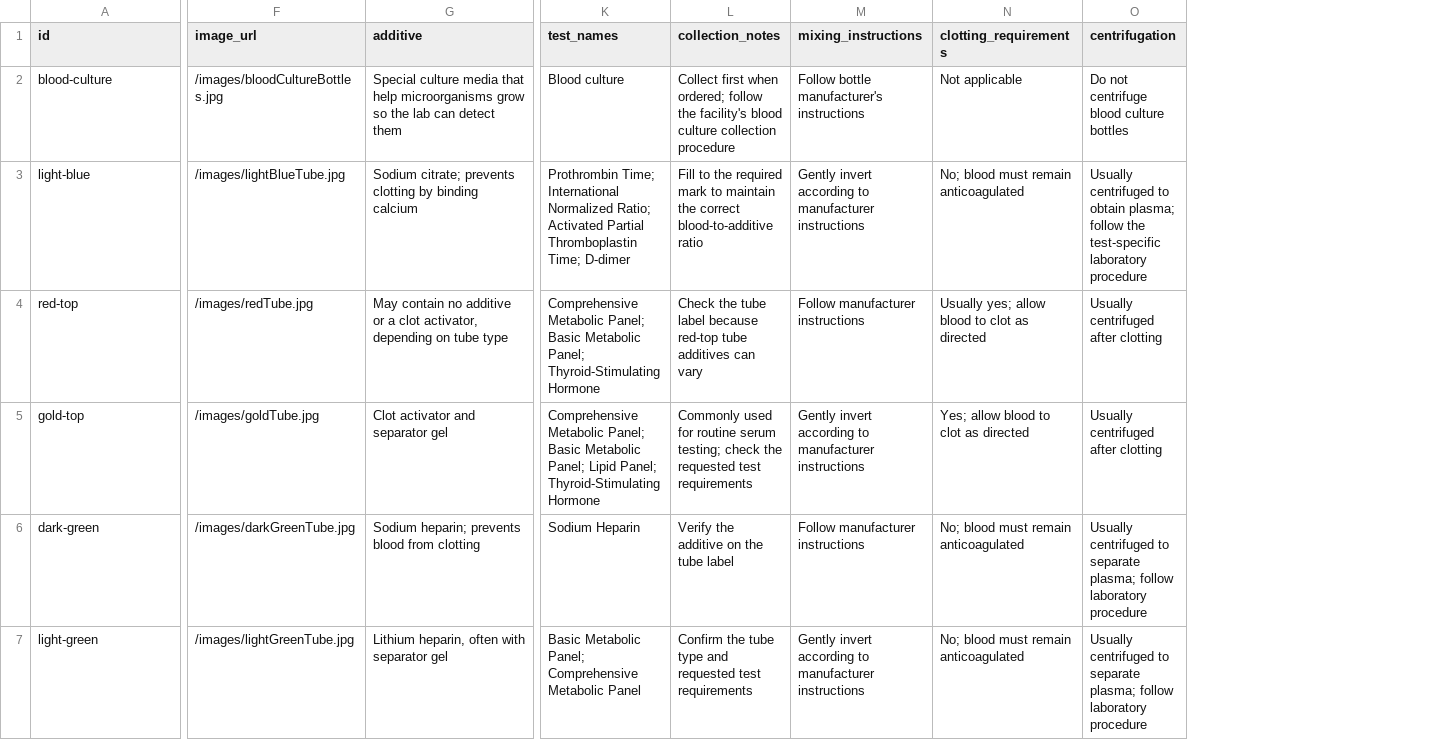
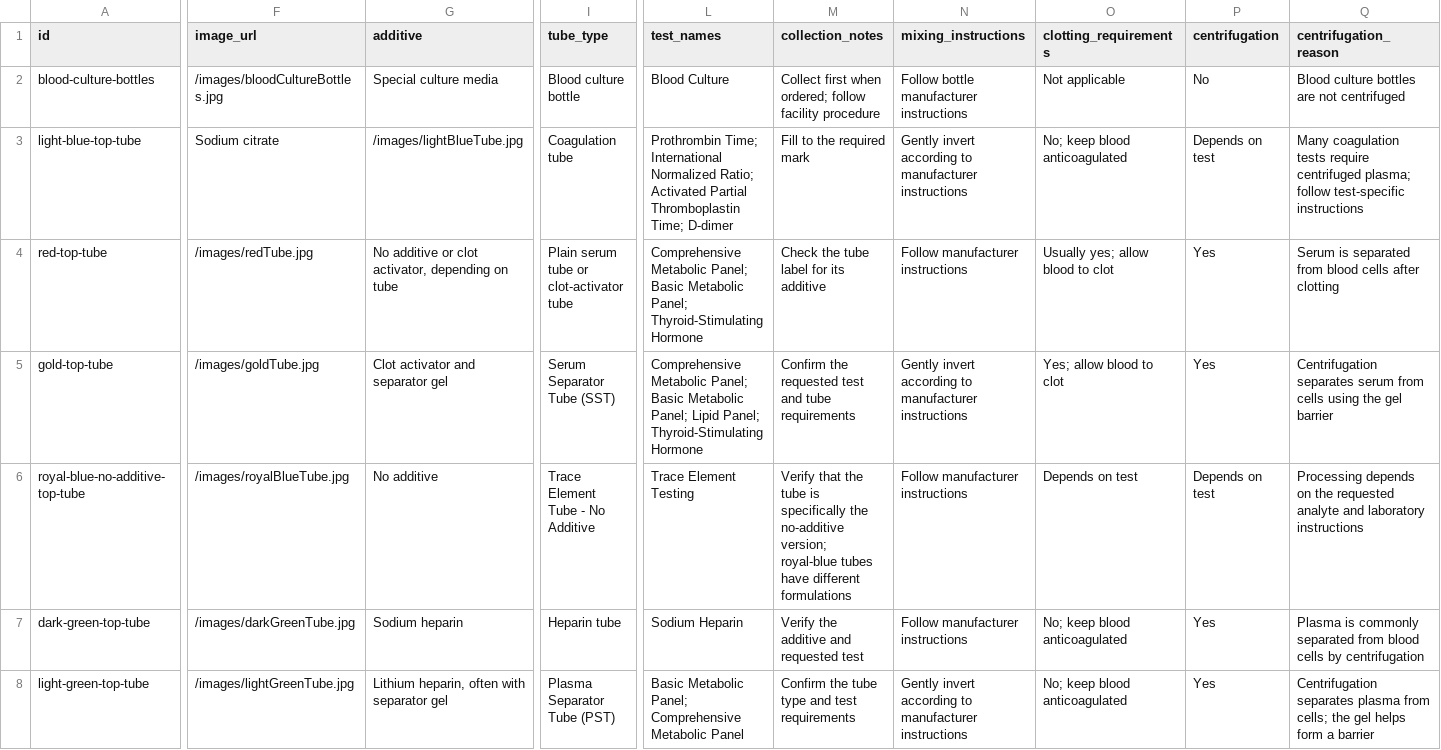
Before and after one commit to helloimshanae/student-data-api, a CSV file: data/phlebotomy-order-of-draw.csv, drawn as a sheet; only a part is shown, gaps mark what is left out; addresses are those after the commit; rows hold the shown columns only; the diff covers the shown part only; the diff names each change by its address in the sheet, - before the commit and + after, or states it on an @@ line.

Commit message:
added additonal tube details

```diff
--- a/data/phlebotomy-order-of-draw.csv
+++ b/data/phlebotomy-order-of-draw.csv
+column I (tube_type), rows 2-5: Blood culture bottle | Coagulation tube | Plain serum tube or clot-activator tube | Serum Separator Tube (SST); rows 7-8: Heparin tube | Plasma Separator Tube (PST)
+column Q (centrifugation_reason), rows 2-5: Blood culture bottles are not centrifuged | Many coagulation tests require centrifuged plasma; follow test-specific instructions | Serum is separated from blood cells after clotting | Centrifugation separates serum from cells using the gel barrier; rows 7-8: Plasma is commonly separated from blood cells by centrifugation | Centrifugation separates plasma from cells; the gel helps form a barrier
-A2 (id): blood-culture
+A2 (id): blood-culture-bottles
-G2 (additive): …culture media that help microorganisms grow so the lab can detect them
+G2 (additive): …culture media
-L2 (test_names): Blood culture
+L2 (test_names): Blood Culture
-M2 (collection_notes): …ordered; follow the facility's blood culture collection procedure
+M2 (collection_notes): …ordered; follow facility procedure
-N2 (mixing_instructions): Follow bottle manufacturer's instructions
+N2 (mixing_instructions): Follow bottle manufacturer instructions
-P2 (centrifugation): Do not centrifuge blood culture bottles
+P2 (centrifugation): No
-A3 (id): light-blue
+A3 (id): light-blue-top-tube
-F3 (image_url): /images/lightBlueTube.jpg
+F3 (image_url): Sodium citrate
-G3 (additive): Sodium citrate; prevents clotting by binding calcium
+G3 (additive): /images/lightBlueTube.jpg
-M3 (collection_notes): …required mark to maintain the correct blood-to-additive ratio
+M3 (collection_notes): …required mark
-O3 (clotting_requirements): No; blood must remain anticoagulated
+O3 (clotting_requirements): No; keep blood anticoagulated
-P3 (centrifugation): Usually centrifuged to obtain plasma; follow the test-specific laboratory procedure
+P3 (centrifugation): Depends on test
-A4 (id): red-top
+A4 (id): red-top-tube
-G4 (additive): May contain no additive or a clot activator, depending on tube type
+G4 (additive): No additive or clot activator, depending on tube
-M4 (collection_notes): …tube label because red-top tube additives can vary
+M4 (collection_notes): …tube label for its additive
-O4 (clotting_requirements): Usually yes; allow blood to clot as directed
+O4 (clotting_requirements): Usually yes; allow blood to clot
-P4:P5 (centrifugation): Usually centrifuged after clotting
+P4:P5 (centrifugation): Yes
-A5 (id): gold-top
+A5 (id): gold-top-tube
-M5 (collection_notes): Commonly used for routine serum testing; check the requested test requirements
+M5 (collection_notes): Confirm the requested test and tube requirements
-O5 (clotting_requirements): Yes; allow blood to clot as directed
+O5 (clotting_requirements): Yes; allow blood to clot
+row 6: royal-blue-no-additive-top-tube | /images/royalBlueTube.jpg | No additive | Trace Element Tube - No Additive | Trace Element Testing | Verify that the tube is specifically the no-additive version; royal-blue tubes have different formulations | Follow manufacturer instructions | Depends on test | Depends on test | Processing depends on the requested analyte and laboratory instructions
-A7 (id): dark-green
+A7 (id): dark-green-top-tube
-G7 (additive): Sodium heparin; prevents blood from clotting
+G7 (additive): Sodium heparin
-M7 (collection_notes): Verify the additive on the tube label
+M7 (collection_notes): Verify the additive and requested test
-O7:O8 (clotting_requirements): No; blood must remain anticoagulated
+O7:O8 (clotting_requirements): No; keep blood anticoagulated
-P7:P8 (centrifugation): Usually centrifuged to separate plasma; follow laboratory procedure
+P7:P8 (centrifugation): Yes
-A8 (id): light-green
+A8 (id): light-green-top-tube
-M8 (collection_notes): …type and requested test requirements
+M8 (collection_notes): …type and test requirements
```
Also changed, not shown: 1 added row and 16 edited cells elsewhere in this file.
